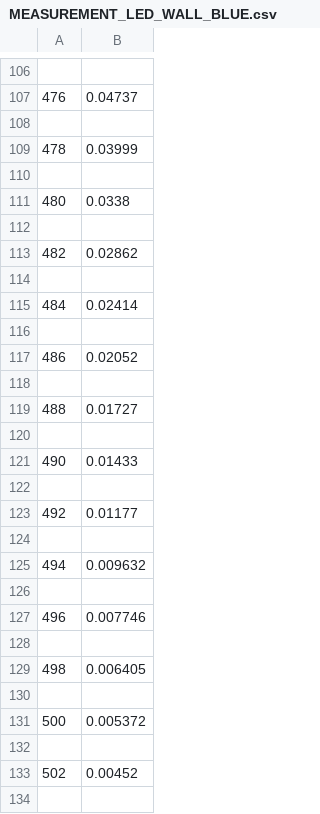
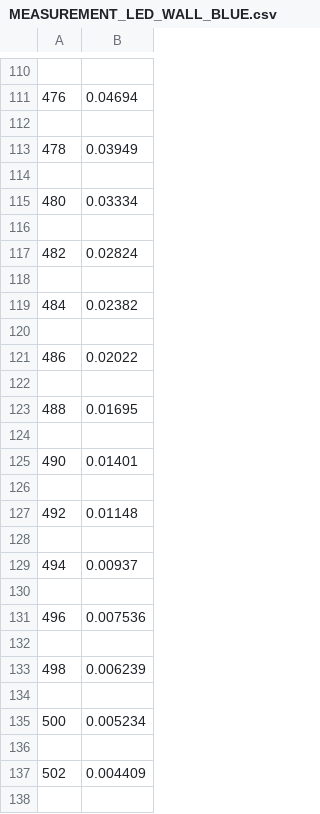
Before and after one commit to benjaminherb/LED-Wall-Calibration, a CSV file: measurements/MEASUREMENT_LED_WALL_BLUE.csv, drawn as a sheet; only a part is shown, gaps mark what is left out; addresses are those after the commit; the diff covers the shown part only; the diff names each change by its address in the sheet, - before the commit and + after, or states it on an @@ line.

```diff
--- a/measurements/MEASUREMENT_LED_WALL_BLUE.csv
+++ b/measurements/MEASUREMENT_LED_WALL_BLUE.csv
-B111: 0.04737
+B111: 0.04694
-B113: 0.03999
+B113: 0.03949
-B115: 0.0338
+B115: 0.03334
-B117: 0.02862
+B117: 0.02824
-B119: 0.02414
+B119: 0.02382
-B121: 0.02052
+B121: 0.02022
-B123: 0.01727
+B123: 0.01695
-B125: 0.01433
+B125: 0.01401
-B127: 0.01177
+B127: 0.01148
-B129: 0.009632
+B129: 0.00937
-B131: 0.007746
+B131: 0.007536
-B133: 0.006405
+B133: 0.006239
-B135: 0.005372
+B135: 0.005234
-B137: 0.00452
+B137: 0.004409
```
Also changed, not shown: 4 added rows and 59 edited cells elsewhere in this file, measurements/MEASUREMENT_LED_WALL_GREEN.csv, measurements/MEASUREMENT_LED_WALL_RED.csv, 1 other file.
